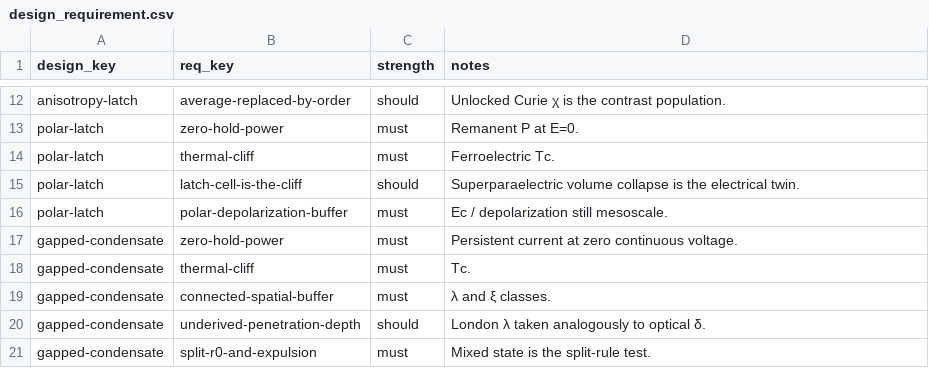
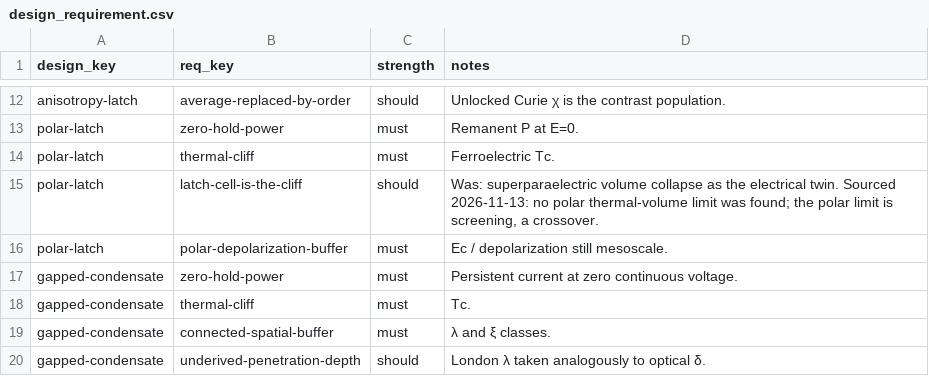
Before and after one commit to jonesde/home-scale, a CSV file: quantum-systems/analysis/design_requirement.csv, drawn as a sheet; only a part is shown, gaps mark what is left out; the shorter side is filled out with more unchanged rows.

```diff
--- a/quantum-systems/analysis/design_requirement.csv
+++ b/quantum-systems/analysis/design_requirement.csv
@@ -14,3 +14,3 @@ polar-latch,zero-hold-power,must,Remanent P at E=0.
 polar-latch,thermal-cliff,must,Ferroelectric Tc.
-polar-latch,latch-cell-is-the-cliff,should,Superparaelectric volume collapse is the electrical twin.
+polar-latch,latch-cell-is-the-cliff,should,"Was: superparaelectric volume collapse as the electrical twin. Sourced 2026-11-13: no polar thermal-volume limit was found; the polar limit is screening, a crossover."
 polar-latch,polar-depolarization-buffer,must,Ec / depolarization still mesoscale.
```
Also changed, not shown: quantum-systems/analysis/design.csv, quantum-systems/analysis/implication.csv, 30 other files.
